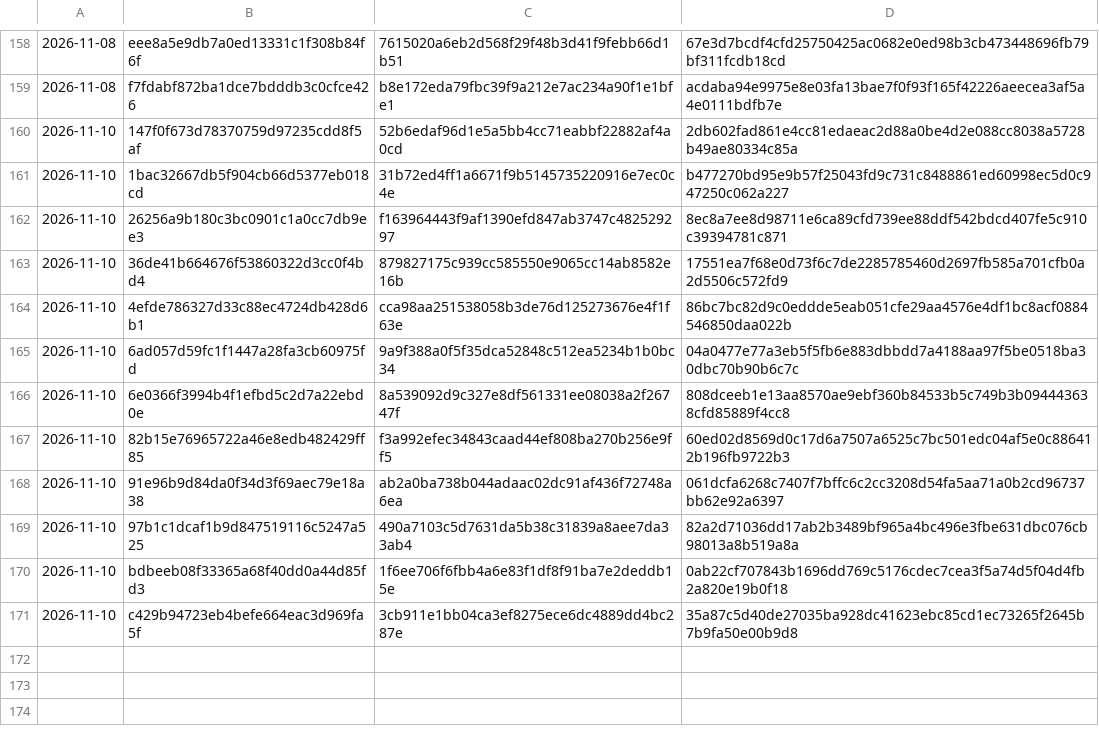
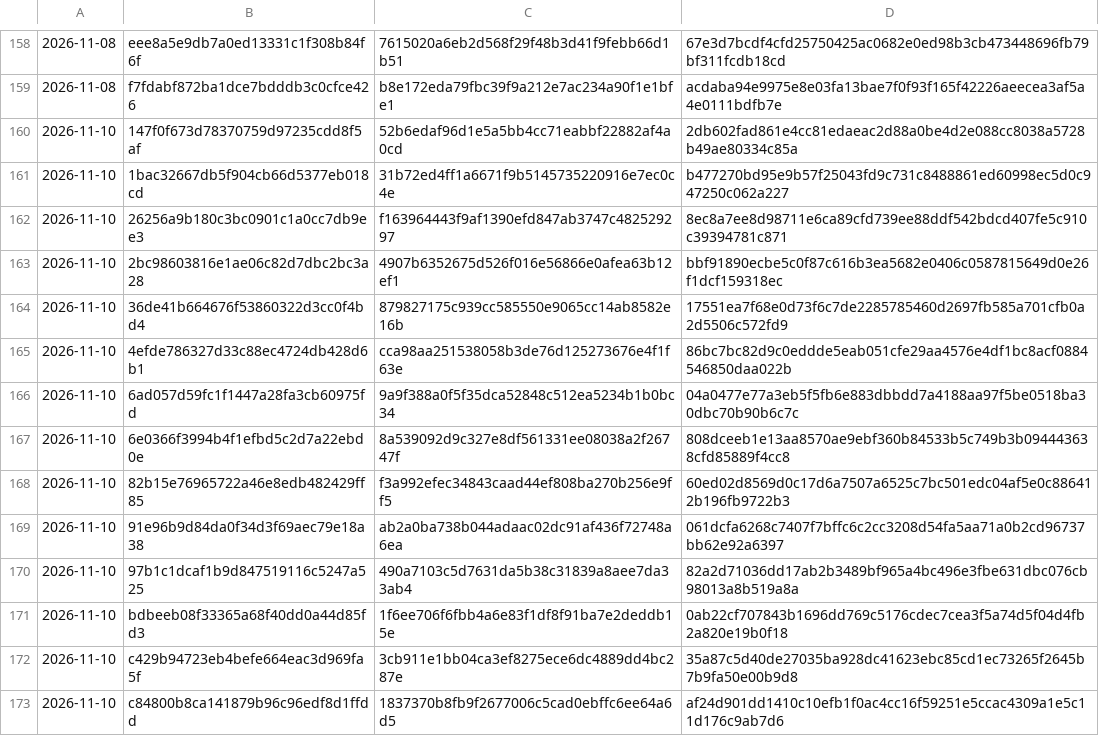
Before and after one commit to Jdont9/HypatiaDatabases, a CSV file: cache/malshare.csv, drawn as a sheet; only a part is shown, gaps mark what is left out; the diff names each change by its address in the sheet, - before the commit and + after, or states it on an @@ line.

```diff
--- a/cache/malshare.csv
+++ b/cache/malshare.csv
+row 163: 2026-11-10 | 2bc98603816e1ae06c82d7dbc2bc3a28 | 4907b6352675d526f016e56866e0afea63b12ef1 | bbf91890ecbe5c0f87c616b3ea5682e0406c0587815649d0e26f1dcf159318ec
+row 173: 2026-11-10 | c84800b8ca141879b96c96edf8d1ffdd | 1837370b8fb9f2677006c5cad0ebffc6ee64a6d5 | af24d901dd1410c10efb1f0ac4cc16f59251e5ccac4309a1e5c11d176c9ab7d6
```
